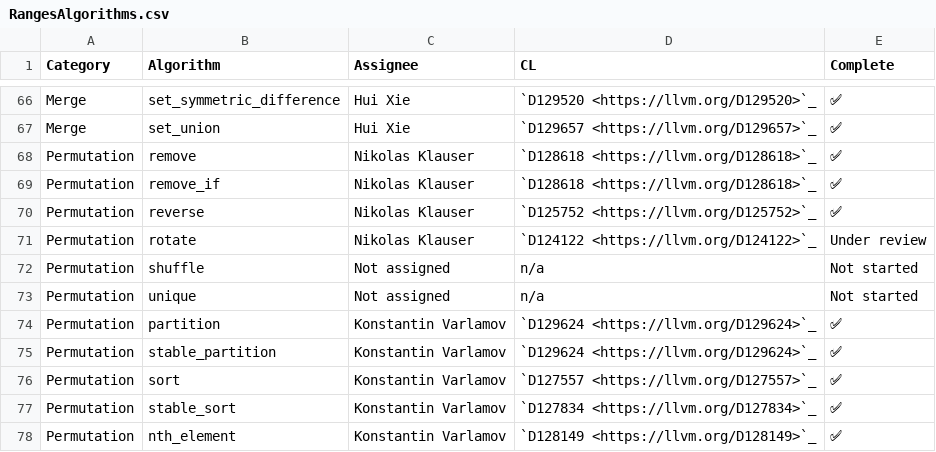
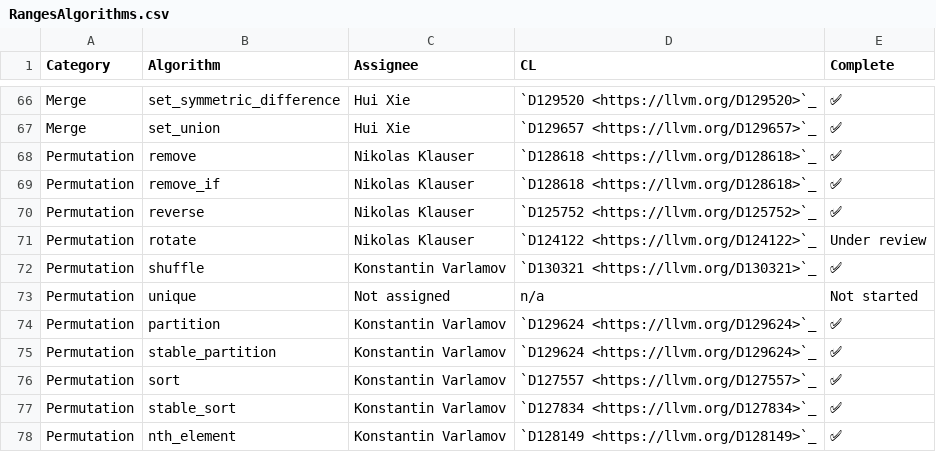
Before and after one commit to draperlaboratory/hope-llvm-project, a CSV file: libcxx/docs/Status/RangesAlgorithms.csv, drawn as a sheet; only a part is shown, gaps mark what is left out.

Commit message:
[libc++][ranges] Implement `ranges::shuffle`.
Differential Revision: https://reviews.llvm.org/D130321

```diff
--- a/libcxx/docs/Status/RangesAlgorithms.csv
+++ b/libcxx/docs/Status/RangesAlgorithms.csv
@@ -71,3 +71,3 @@ Permutation,reverse,Nikolas Klauser,`D125752 <https://llvm.org/D125752>`_,✅
 Permutation,rotate,Nikolas Klauser,`D124122 <https://llvm.org/D124122>`_,Under review
-Permutation,shuffle,Not assigned,n/a,Not started
+Permutation,shuffle,Konstantin Varlamov,`D130321 <https://llvm.org/D130321>`_,✅
 Permutation,unique,Not assigned,n/a,Not started
```
Also changed, not shown: 11 other files.
